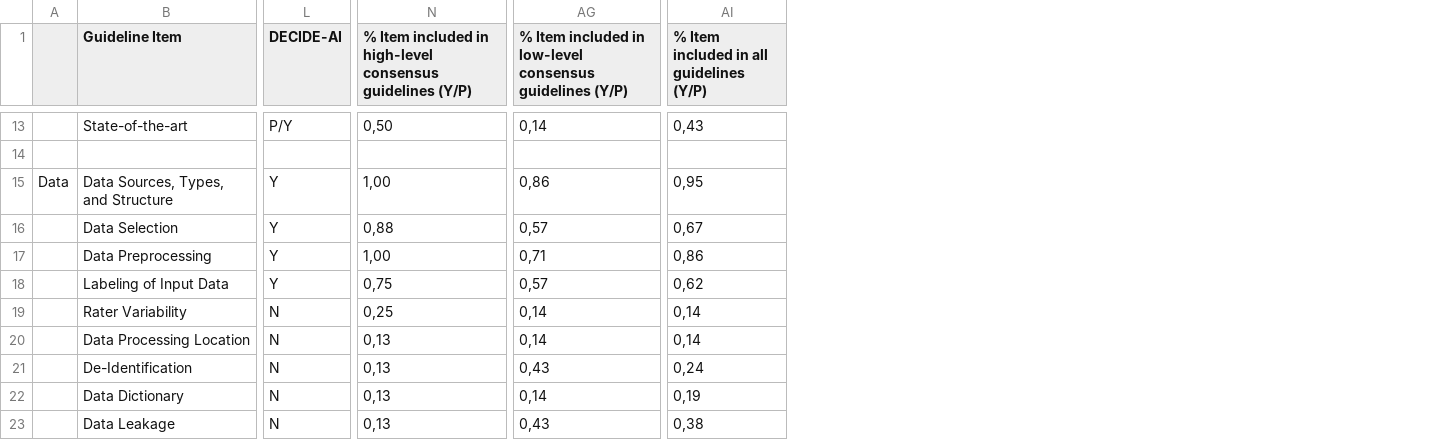
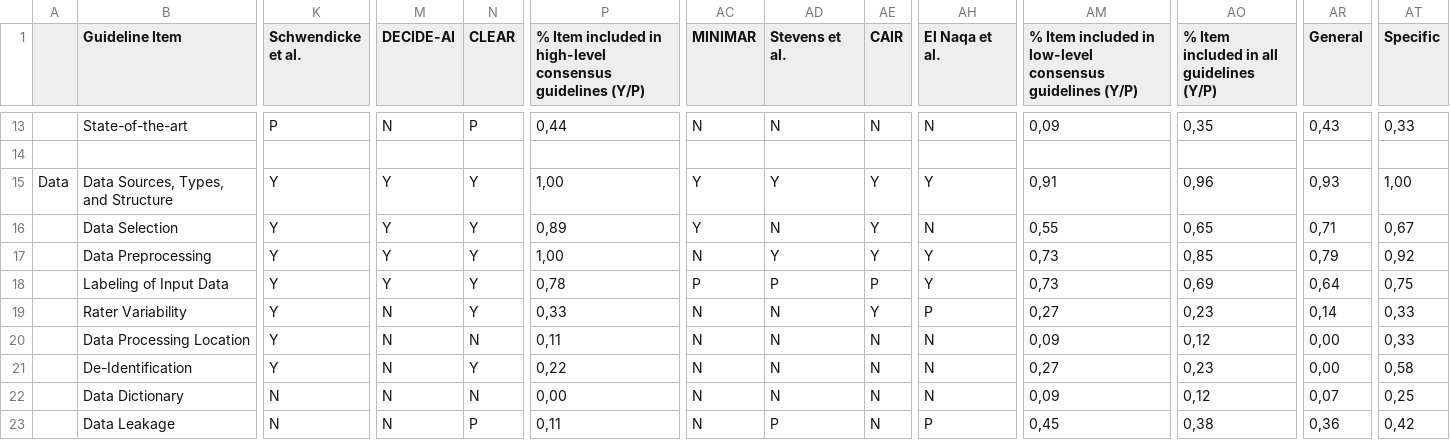
Before and after one commit to KatherLab/wanshi-utils, a CSV file: wanshi/visualizations/crona/META-AI_ Guideline Items - Tabellenblatt1.csv, drawn as a sheet; only a part is shown, gaps mark what is left out; addresses are those after the commit; the diff covers the shown part only; the diff names each change by its address in the sheet, - before the commit and + after, or states it on an @@ line.

```diff
--- a/wanshi/visualizations/crona/META-AI_ Guideline Items - Tabellenblatt1.csv
+++ b/wanshi/visualizations/crona/META-AI_ Guideline Items - Tabellenblatt1.csv
+column K (Schwendicke et al.), rows 13-23: P |  | Y | Y | Y | Y | Y | Y | Y | N | N
+column N (CLEAR), rows 13-23: P |  | Y | Y | Y | Y | Y | N | Y | N | P
+column AC (MINIMAR), rows 13-23: N |  | Y | Y | N | P | N | N | N | N | N
+column AD (Stevens et al.), rows 13-23: N |  | Y | N | Y | P | N | N | N | N | P
+column AE (CAIR), rows 13-23: N |  | Y | Y | Y | P | Y | N | N | N | N
+column AH (El Naqa et al.), rows 13-23: N |  | Y | N | Y | Y | P | N | N | N | P
+column AR (General), rows 13-23: 0,43 |  | 0,93 | 0,71 | 0,79 | 0,64 | 0,14 | 0,00 | 0,00 | 0,07 | 0,36
+column AT (Specific), rows 13-23: 0,33 |  | 1,00 | 0,67 | 0,92 | 0,75 | 0,33 | 0,33 | 0,58 | 0,25 | 0,42
-M13 (DECIDE-AI): P/Y
+M13 (DECIDE-AI): N
-P13: 0,50
+P13: 0,44
-AM13: 0,14
+AM13: 0,09
-AO13: 0,43
+AO13: 0,35
-AM15: 0,86
+AM15: 0,91
-AO15: 0,95
+AO15: 0,96
-P16: 0,88
+P16: 0,89
-AM16: 0,57
+AM16: 0,55
-AO16: 0,67
+AO16: 0,65
-AM17: 0,71
+AM17: 0,73
-AO17: 0,86
+AO17: 0,85
-P18: 0,75
+P18: 0,78
-AM18: 0,57
+AM18: 0,73
-AO18: 0,62
+AO18: 0,69
-P19: 0,25
+P19: 0,33
-AM19: 0,14
+AM19: 0,27
-AO19: 0,14
+AO19: 0,23
-P20: 0,13
+P20: 0,11
-AM20: 0,14
+AM20: 0,09
-AO20: 0,14
+AO20: 0,12
-P21: 0,13
+P21: 0,22
-AM21: 0,43
+AM21: 0,27
-AO21: 0,24
+AO21: 0,23
-P22: 0,13
+P22: 0,00
-AM22: 0,14
+AM22: 0,09
-AO22: 0,19
+AO22: 0,12
-P23: 0,13
+P23: 0,11
-AM23: 0,43
+AM23: 0,45
```
Also changed, not shown: 3 added columns and 94 edited cells elsewhere in this file, 3 other files.
